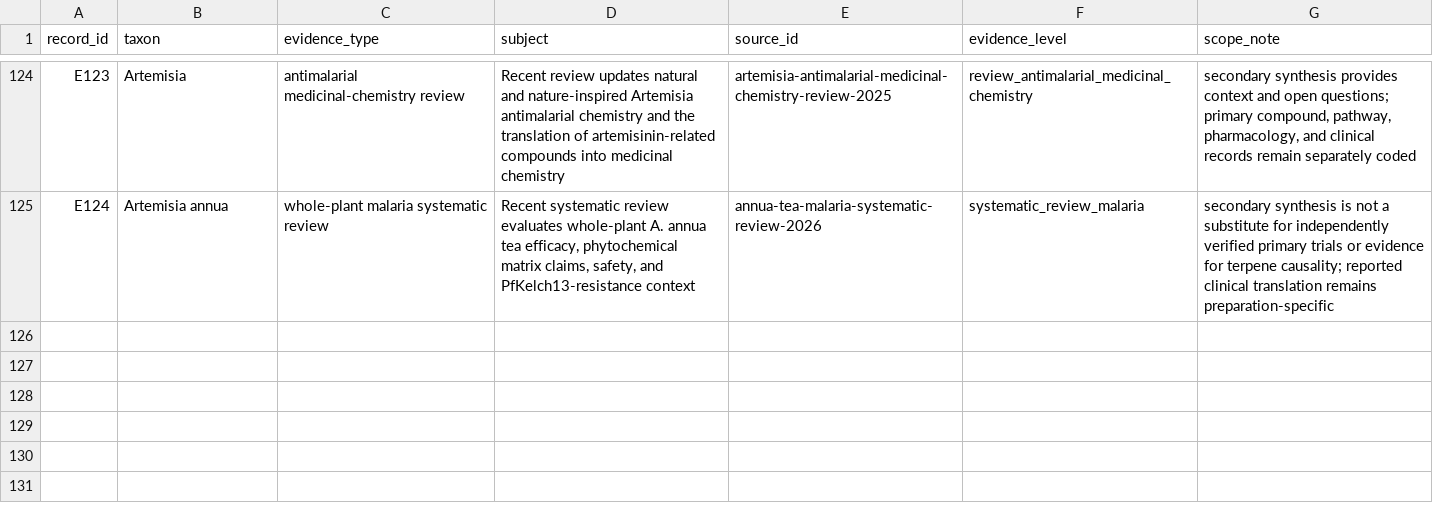
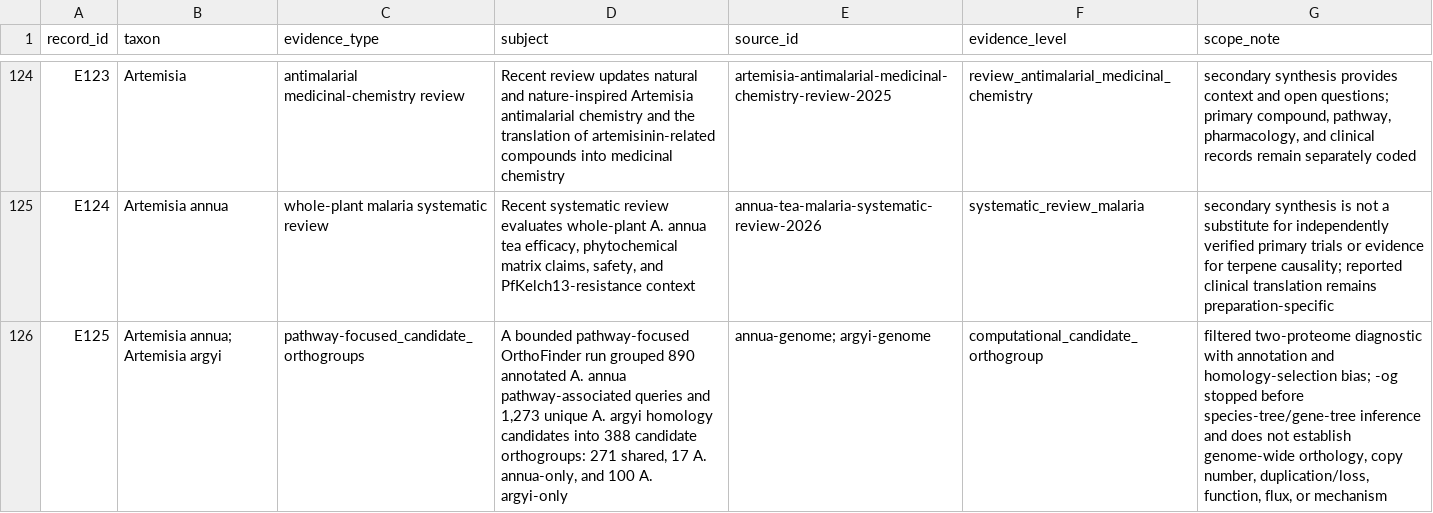
Before and after one commit to dcmcshan/artemisia, a CSV file: manuscript/evidence-matrix.csv, drawn as a sheet; only a part is shown, gaps mark what is left out; the diff names each change by its address in the sheet, - before the commit and + after, or states it on an @@ line.

Commit message:
Extend comparative Artemisia genomics evidence

```diff
--- a/manuscript/evidence-matrix.csv
+++ b/manuscript/evidence-matrix.csv
+row 126: E125 | Artemisia annua; Artemisia argyi | pathway-focused_candidate_orthogroups | A bounded pathway-focused OrthoFinder run grouped 890 annotated A. annua pathway-associated queries and 1,273 unique A. argyi homology candidates into 388 candidate orthogroups: 271 shared, 17 A. annua-only, and 100 A. argyi-only | annua-genome; argyi-genome | computational_candidate_orthogroup | filtered two-proteome diagnostic with annotation and homology-selection bias; -og stopped before species-tree/gene-tree inference and does not establish genome-wide orthology, copy number, duplication/loss, function, flux, or mechanism
```
Also changed, not shown: manuscript/claim-audit.csv, 7 other files.
